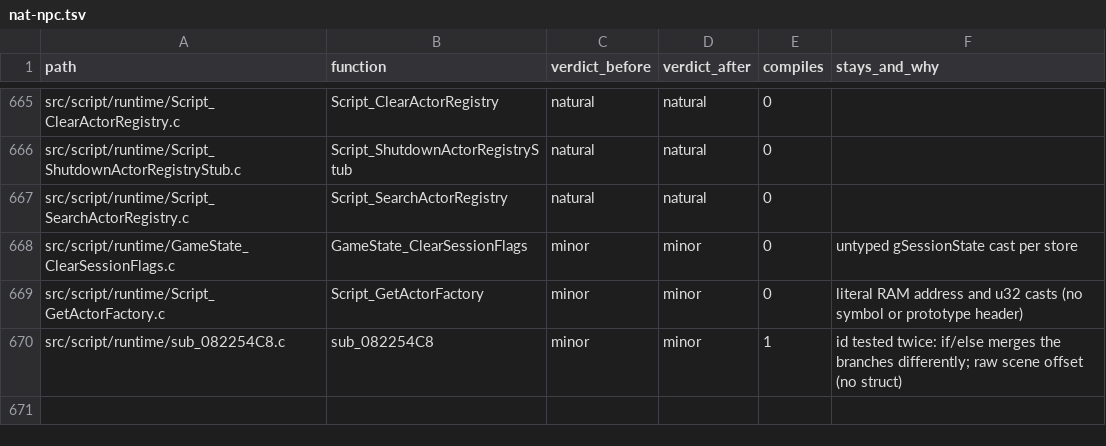
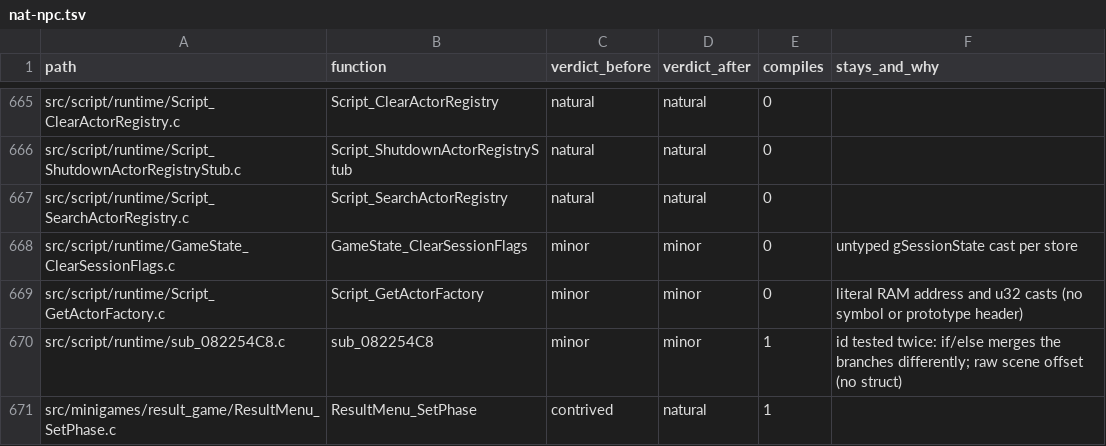
Before and after one commit to moozilla/boktai3-decomp, a TSV file: notes/naturalize/nat-npc.tsv, drawn as a sheet; only a part is shown, gaps mark what is left out.

```diff
--- a/notes/naturalize/nat-npc.tsv
+++ b/notes/naturalize/nat-npc.tsv
@@ -670 +670,2 @@ src/script/runtime/Script_GetActorFactory.c	Script_GetActorFactory	minor	minor	0
 src/script/runtime/sub_082254C8.c	sub_082254C8	minor	minor	1	id tested twice: if/else merges the branches differently; raw scene offset (no struct)
+src/minigames/result_game/ResultMenu_SetPhase.c	ResultMenu_SetPhase	contrived	natural	1	
```
Also changed, not shown: 1 other file.
